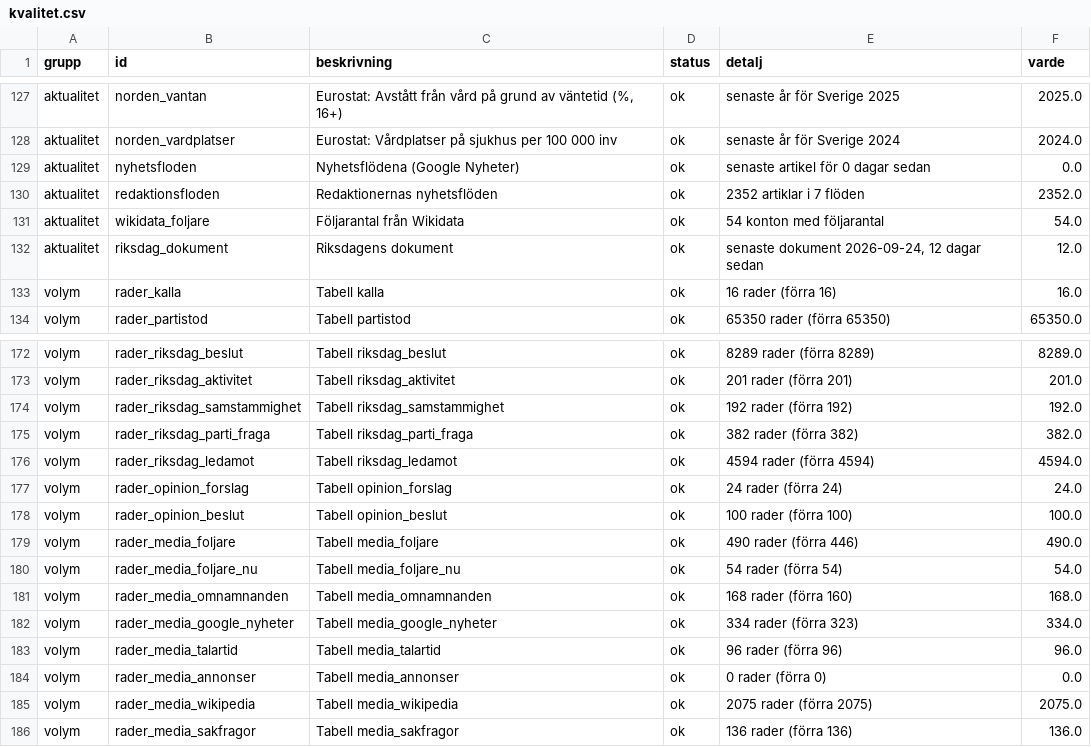
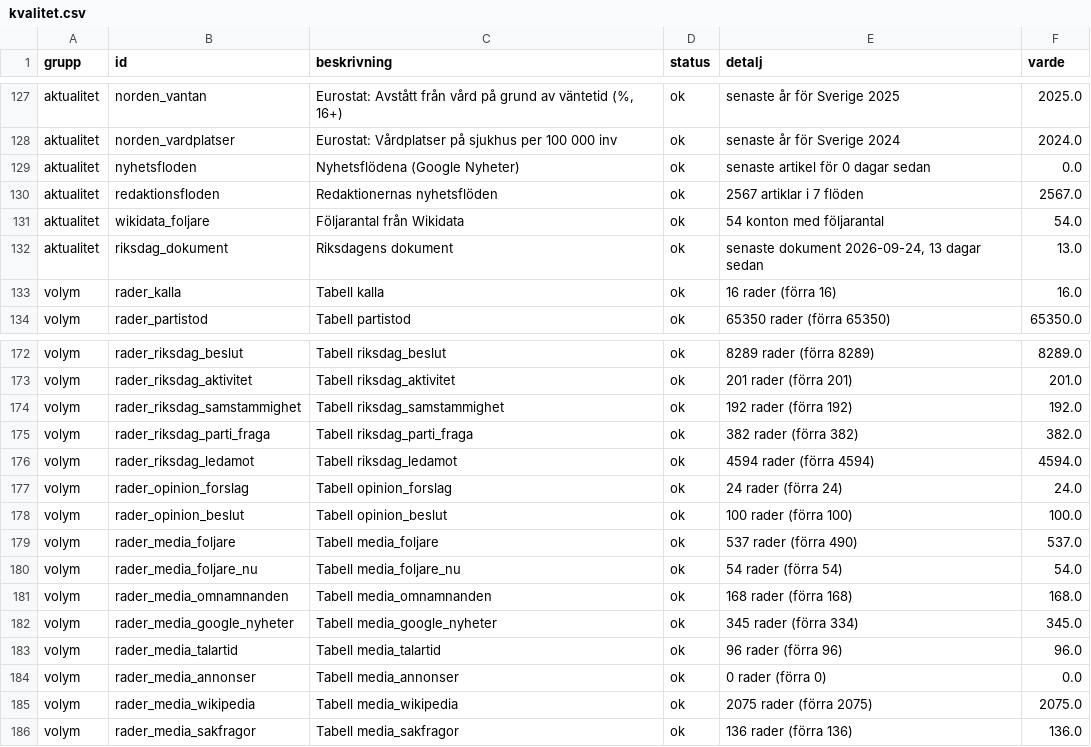
Before and after one commit to claesludvig/projekt, a CSV file: valjare/data/csv/kvalitet.csv, drawn as a sheet; only a part is shown, gaps mark what is left out.

```diff
--- a/valjare/data/csv/kvalitet.csv
+++ b/valjare/data/csv/kvalitet.csv
@@ -129,5 +129,5 @@ aktualitet,norden_vardplatser,Eurostat: Vårdplatser på sjukhus per 100 000 inv
 aktualitet,nyhetsfloden,Nyhetsflödena (Google Nyheter),ok,senaste artikel för 0 dagar sedan,0.0
-aktualitet,redaktionsfloden,Redaktionernas nyhetsflöden,ok,2352 artiklar i 7 flöden,2352.0
+aktualitet,redaktionsfloden,Redaktionernas nyhetsflöden,ok,2567 artiklar i 7 flöden,2567.0
 aktualitet,wikidata_foljare,Följarantal från Wikidata,ok,54 konton med följarantal,54.0
-aktualitet,riksdag_dokument,Riksdagens dokument,ok,"senaste dokument 2026-09-24, 12 dagar sedan",12.0
+aktualitet,riksdag_dokument,Riksdagens dokument,ok,"senaste dokument 2026-09-24, 13 dagar sedan",13.0
 volym,rader_kalla,Tabell kalla,ok,16 rader (förra 16),16.0
@@ -178,6 +178,6 @@ volym,rader_opinion_forslag,Tabell opinion_forslag,ok,24 rader (förra 24),24.0
 volym,rader_opinion_beslut,Tabell opinion_beslut,ok,100 rader (förra 100),100.0
-volym,rader_media_foljare,Tabell media_foljare,ok,490 rader (förra 446),490.0
+volym,rader_media_foljare,Tabell media_foljare,ok,537 rader (förra 490),537.0
 volym,rader_media_foljare_nu,Tabell media_foljare_nu,ok,54 rader (förra 54),54.0
-volym,rader_media_omnamnanden,Tabell media_omnamnanden,ok,168 rader (förra 160),168.0
-volym,rader_media_google_nyheter,Tabell media_google_nyheter,ok,334 rader (förra 323),334.0
+volym,rader_media_omnamnanden,Tabell media_omnamnanden,ok,168 rader (förra 168),168.0
+volym,rader_media_google_nyheter,Tabell media_google_nyheter,ok,345 rader (förra 334),345.0
 volym,rader_media_talartid,Tabell media_talartid,ok,96 rader (förra 96),96.0
```
Also changed, not shown: valjare/data/csv/media_foljare.csv, valjare/data/csv/media_google_nyheter.csv, 14 other files.
